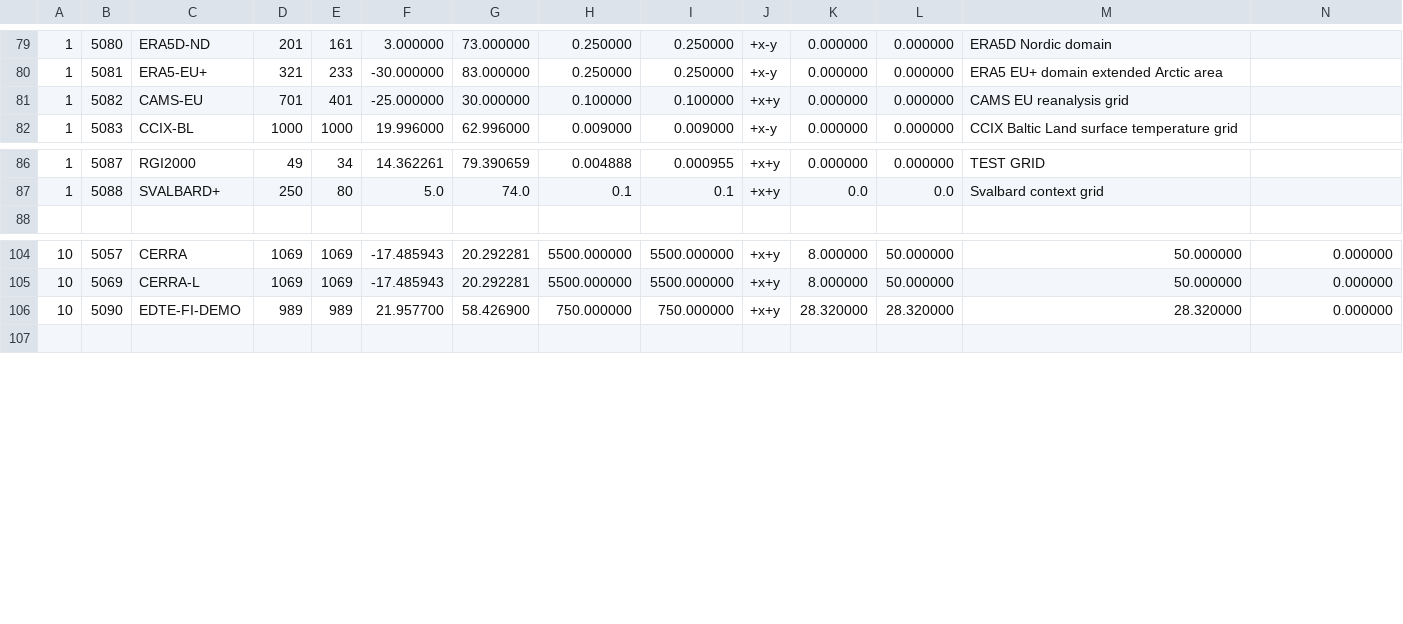
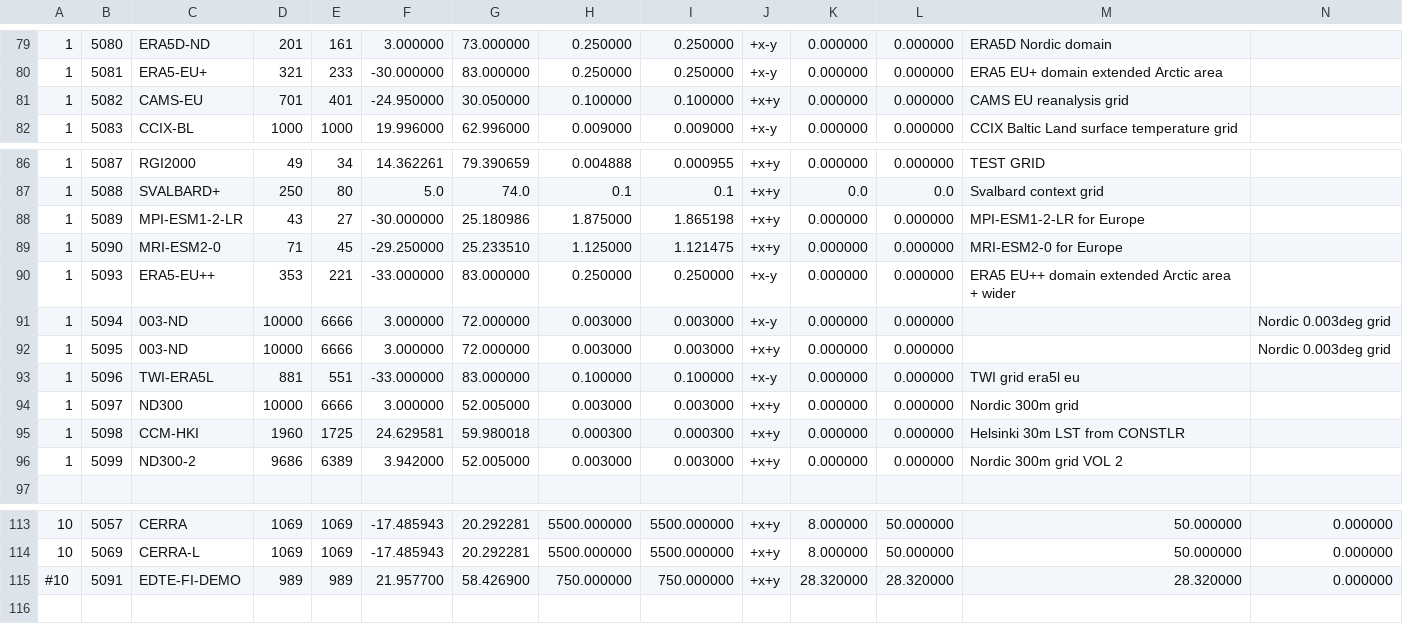
Before and after one commit to fmidev/harvesterseasons-smartmet, a CSV file: smartmet-server/config/libraries/grid-files/ext/fmi_geometries.csv, drawn as a sheet; only a part is shown, gaps mark what is left out; addresses are those after the commit; rows hold the shown columns only; the diff names each change by its address in the sheet, - before the commit and + after, or states it on an @@ line.

Commit message:
fix syntax and typos mainly

```diff
--- a/smartmet-server/config/libraries/grid-files/ext/fmi_geometries.csv
+++ b/smartmet-server/config/libraries/grid-files/ext/fmi_geometries.csv
-F81: -25.000000
+F81: -24.950000
-G81: 30.000000
+G81: 30.050000
+row 88: 1 | 5089 | MPI-ESM1-2-LR | 43 | 27 | -30.000000 | 25.180986 | 1.875000 | 1.865198 | +x+y | 0.000000 | 0.000000 | MPI-ESM1-2-LR for Europe
+row 89: 1 | 5090 | MRI-ESM2-0 | 71 | 45 | -29.250000 | 25.233510 | 1.125000 | 1.121475 | +x+y | 0.000000 | 0.000000 | MRI-ESM2-0 for Europe
+row 90: 1 | 5093 | ERA5-EU++ | 353 | 221 | -33.000000 | 83.000000 | 0.250000 | 0.250000 | +x-y | 0.000000 | 0.000000 | ERA5 EU++ domain extended Arctic area + wider
+row 91: 1 | 5094 | 003-ND | 10000 | 6666 | 3.000000 | 72.000000 | 0.003000 | 0.003000 | +x-y | 0.000000 | 0.000000 |  | Nordic 0.003deg grid
+row 92: 1 | 5095 | 003-ND | 10000 | 6666 | 3.000000 | 72.000000 | 0.003000 | 0.003000 | +x+y | 0.000000 | 0.000000 |  | Nordic 0.003deg grid
+row 93: 1 | 5096 | TWI-ERA5L | 881 | 551 | -33.000000 | 83.000000 | 0.100000 | 0.100000 | +x-y | 0.000000 | 0.000000 | TWI grid era5l eu
+row 94: 1 | 5097 | ND300 | 10000 | 6666 | 3.000000 | 52.005000 | 0.003000 | 0.003000 | +x+y | 0.000000 | 0.000000 | Nordic 300m grid
+row 95: 1 | 5098 | CCM-HKI | 1960 | 1725 | 24.629581 | 59.980018 | 0.000300 | 0.000300 | +x+y | 0.000000 | 0.000000 | Helsinki 30m LST from CONSTLR
+row 96: 1 | 5099 | ND300-2 | 9686 | 6389 | 3.942000 | 52.005000 | 0.003000 | 0.003000 | +x+y | 0.000000 | 0.000000 | Nordic 300m grid VOL 2
-A115: 10
+A115: #10
-B115: 5090
+B115: 5091
```
Also changed, not shown: smartmet-server/config/engines/grid-engine/producers.csv, smartmet-server/config/libraries/grid-files/ext/fmi_parameterId_grib.csv, 42 other files.
